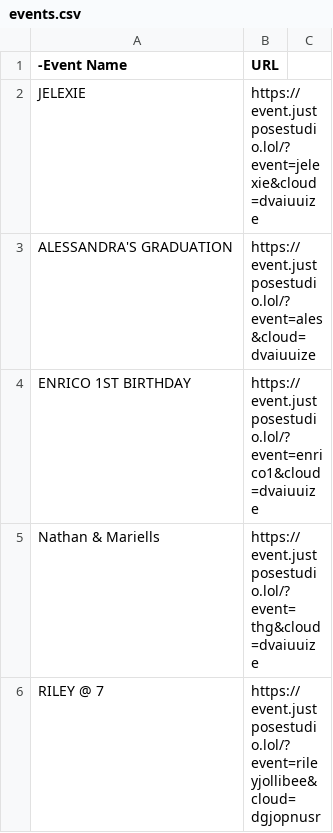
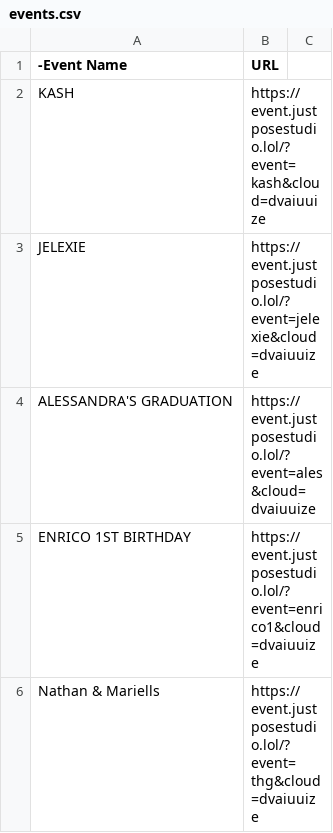
Before and after one commit to sirnichemotivation-rgb/events-landingpage, a CSV file: events.csv, drawn as a sheet; only a part is shown; the shorter side is filled out with more unchanged rows.

Commit message:
Update events.csv

```diff
--- a/events.csv
+++ b/events.csv
@@ -1,2 +1,3 @@
 -Event Name,URL
+KASH, https://event.justposestudio.lol/?event=kash&cloud=dvaiuuize
 JELEXIE, https://event.justposestudio.lol/?event=jelexie&cloud=dvaiuuize
```
